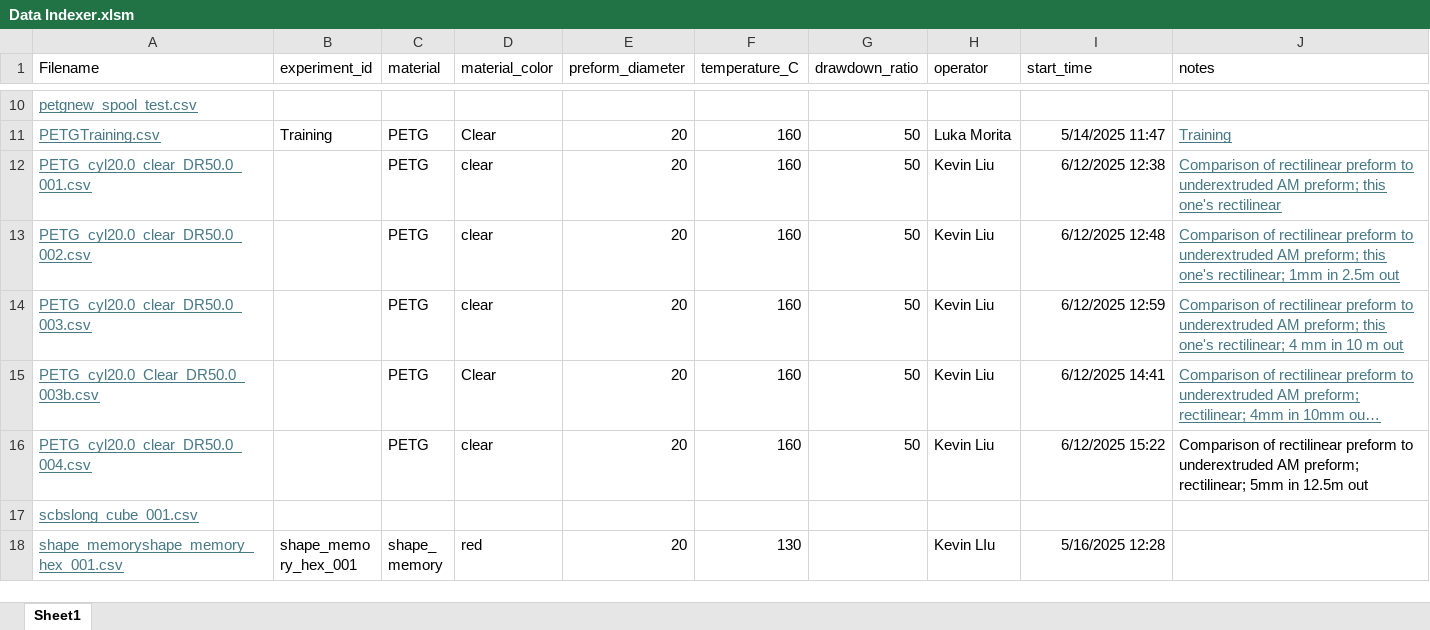
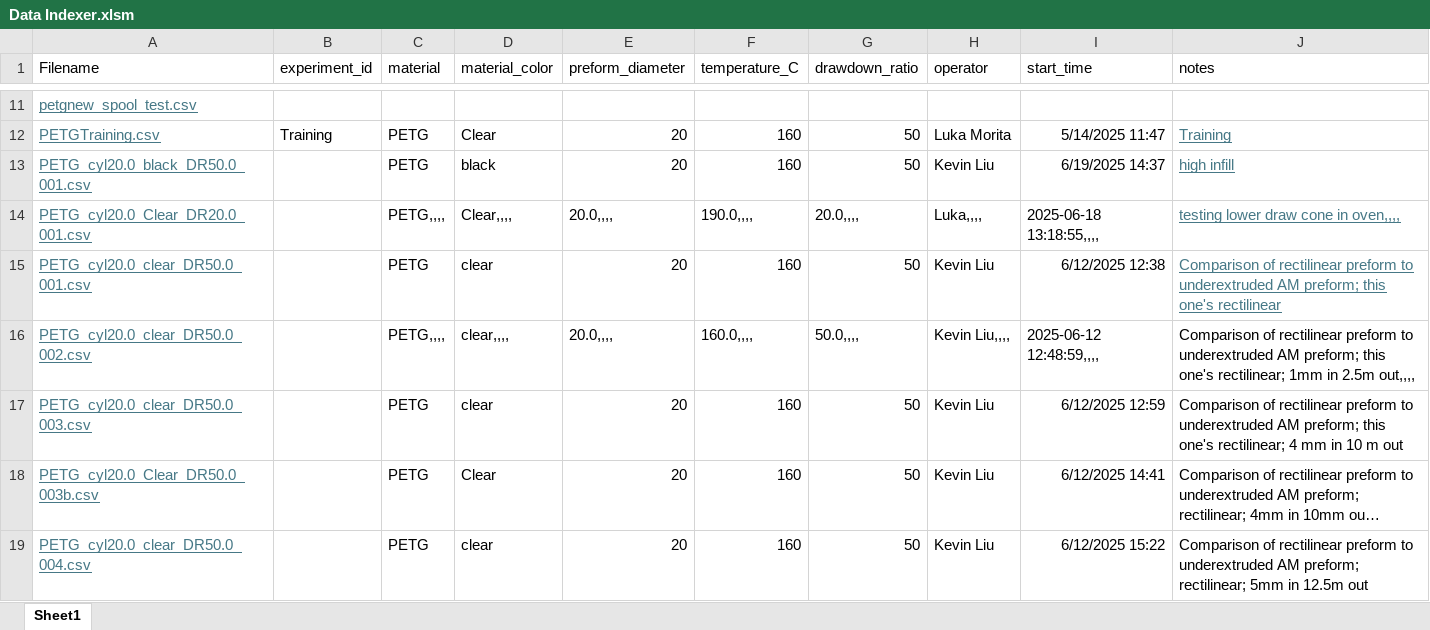
Before and after one commit to litresperminute/IMPACT-Lab-Thermal-Draw-Tower-Controller, an Excel workbook: Thermal Draw Trials/ThesisExperiments/experiment_logs/Data Indexer.xlsm, sheet Sheet1, drawn as a sheet; only a part is shown, gaps mark what is left out; the shorter side is filled out with more unchanged rows; long unchanged cells end in …; values as stored, in another font and other column widths than the file's, no borders; addresses are those after the commit; the diff covers the shown part only; the diff names each change by its address in the sheet, - before the commit and + after, or states it on an @@ line.

```diff
--- a/Thermal Draw Trials/ThesisExperiments/experiment_logs/Data Indexer.xlsm (sheet Sheet1)
+++ b/Thermal Draw Trials/ThesisExperiments/experiment_logs/Data Indexer.xlsm (sheet Sheet1)
+row 13: PETG_cyl20.0_black_DR50.0_001.csv |  | PETG | black | 20 | 160 | 50 | Kevin Liu | 6/19/2025 14:37 | high infill
+row 14: PETG_cyl20.0_Clear_DR20.0_001.csv |  | PETG,,,, | Clear,,,, | 20.0,,,, | 190.0,,,, | 20.0,,,, | Luka,,,, | 2025-06-18 13:18:55,,,, | testing lower draw cone in oven,,,,
-C16 (material): PETG
+C16 (material): PETG,,,,
-D16 (material_color): clear
+D16 (material_color): clear,,,,
-E16 (preform_diameter): 20
+E16 (preform_diameter): 20.0,,,,
-F16 (temperature_C): 160
+F16 (temperature_C): 160.0,,,,
-G16 (drawdown_ratio): 50
+G16 (drawdown_ratio): 50.0,,,,
-H16 (operator): Kevin Liu
+H16 (operator): Kevin Liu,,,,
-I16 (start_time): 6/12/2025 12:48
+I16 (start_time): 2025-06-12 12:48:59,,,,
-J16 (notes): …in 2.5m out
+J16 (notes): …in 2.5m out,,,,
@@ J16:J18 underline: on → off, text colour: #467886 → black @@
```
Also changed, not shown: 10 added rows elsewhere in this sheet, 11 other files.
